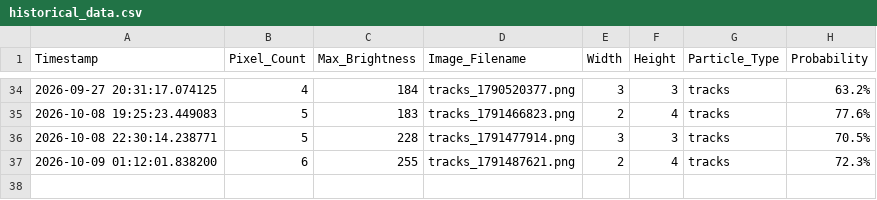
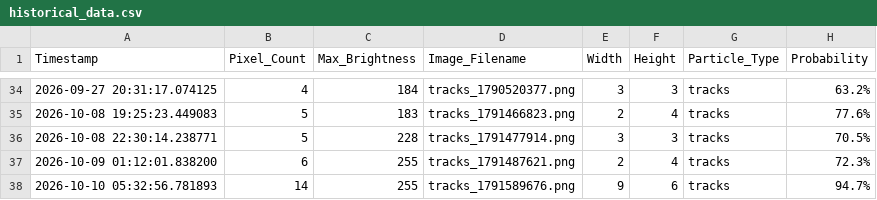
Before and after one commit to bkb3/muon-observatory, a CSV file: static/historical_data.csv, drawn as a sheet; only a part is shown, gaps mark what is left out.

```diff
--- a/static/historical_data.csv
+++ b/static/historical_data.csv
@@ -37 +37,2 @@ Timestamp,Pixel_Count,Max_Brightness,Image_Filename,Width,Height,Particle_Type,P
 2026-10-09 01:12:01.838200,6,255,tracks_1791487621.png,2,4,tracks,72.3%
+2026-10-10 05:32:56.781893,14,255,tracks_1791589676.png,9,6,tracks,94.7%
```
Also changed, not shown: data/2026/10/09/muon_log.csv, 16 other files.
